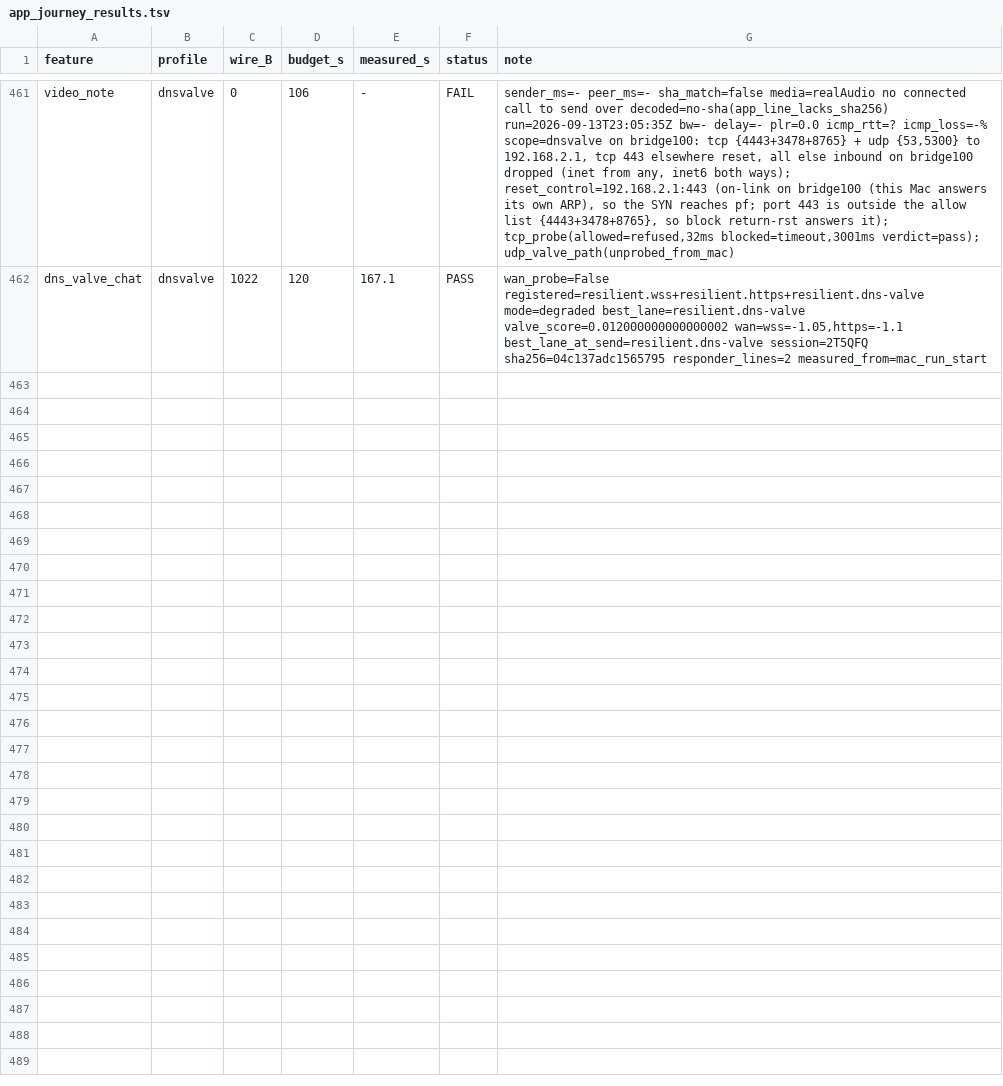
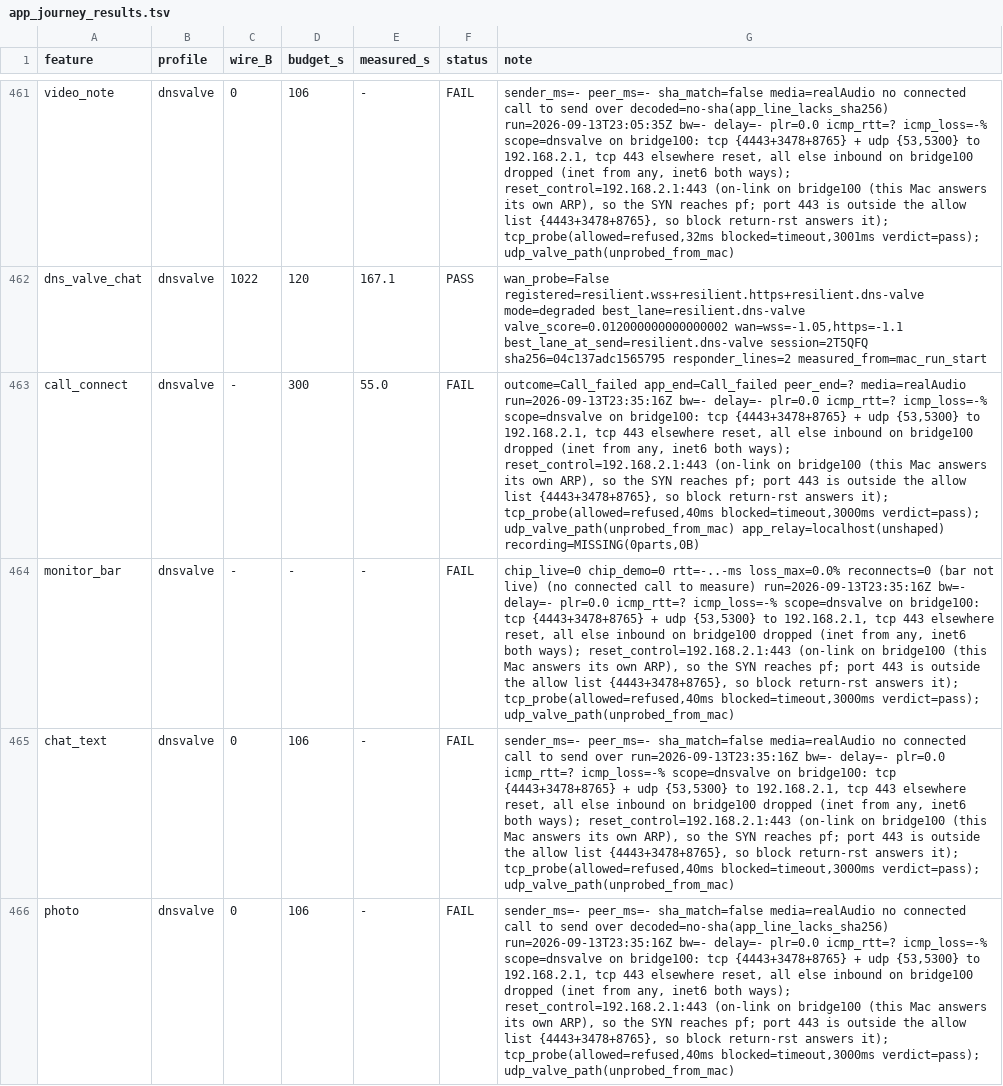
Before and after one commit to tlscodes/liveresilient, a TSV file: tools/dossier/app_journey_results.tsv, drawn as a sheet; only a part is shown, gaps mark what is left out; the diff covers the shown part only; the diff names each change by its address in the sheet, - before the commit and + after, or states it on an @@ line.

```diff
--- a/tools/dossier/app_journey_results.tsv
+++ b/tools/dossier/app_journey_results.tsv
+row 463: call_connect | dnsvalve | - | 300 | 55.0 | FAIL | outcome=Call_failed app_end=Call_failed peer_end=? media=realAudio run=2026-09-13T23:35:16Z bw=- delay=- plr=0.0 icmp_rtt=? icmp_loss=-% scope=dnsvalve on bridge100: tcp {4443+3478+8765} + udp {53,5300} to 192.168.2.1, tcp 443 elsewhere reset, all else inbound on bridge100 dropped (inet from any, inet6 both ways); reset_control=192.168.2.1:443 (on-link on bridge100 (this Mac answers its own ARP), so the SYN reaches pf; port 443 is outside the allow list {4443+3478+8765}, so block return-rst answers it); tcp_probe(allowed=refused,40ms blocked=timeout,3000ms verdict=pass); udp_valve_path(unprobed_from_mac) app_relay=localhost(unshaped) recording=MISSING(0parts,0B)
+row 464: monitor_bar | dnsvalve | - | - | - | FAIL | chip_live=0 chip_demo=0 rtt=-..-ms loss_max=0.0% reconnects=0 (bar not live) (no connected call to measure) run=2026-09-13T23:35:16Z bw=- delay=- plr=0.0 icmp_rtt=? icmp_loss=-% scope=dnsvalve on bridge100: tcp {4443+3478+8765} + udp {53,5300} to 192.168.2.1, tcp 443 elsewhere reset, all else inbound on bridge100 dropped (inet from any, inet6 both ways); reset_control=192.168.2.1:443 (on-link on bridge100 (this Mac answers its own ARP), so the SYN reaches pf; port 443 is outside the allow list {4443+3478+8765}, so block return-rst answers it); tcp_probe(allowed=refused,40ms blocked=timeout,3000ms verdict=pass); udp_valve_path(unprobed_from_mac)
+row 465: chat_text | dnsvalve | 0 | 106 | - | FAIL | sender_ms=- peer_ms=- sha_match=false media=realAudio no connected call to send over run=2026-09-13T23:35:16Z bw=- delay=- plr=0.0 icmp_rtt=? icmp_loss=-% scope=dnsvalve on bridge100: tcp {4443+3478+8765} + udp {53,5300} to 192.168.2.1, tcp 443 elsewhere reset, all else inbound on bridge100 dropped (inet from any, inet6 both ways); reset_control=192.168.2.1:443 (on-link on bridge100 (this Mac answers its own ARP), so the SYN reaches pf; port 443 is outside the allow list {4443+3478+8765}, so block return-rst answers it); tcp_probe(allowed=refused,40ms blocked=timeout,3000ms verdict=pass); udp_valve_path(unprobed_from_mac)
+row 466: photo | dnsvalve | 0 | 106 | - | FAIL | sender_ms=- peer_ms=- sha_match=false media=realAudio no connected call to send over decoded=no-sha(app_line_lacks_sha256) run=2026-09-13T23:35:16Z bw=- delay=- plr=0.0 icmp_rtt=? icmp_loss=-% scope=dnsvalve on bridge100: tcp {4443+3478+8765} + udp {53,5300} to 192.168.2.1, tcp 443 elsewhere reset, all else inbound on bridge100 dropped (inet from any, inet6 both ways); reset_control=192.168.2.1:443 (on-link on bridge100 (this Mac answers its own ARP), so the SYN reaches pf; port 443 is outside the allow list {4443+3478+8765}, so block return-rst answers it); tcp_probe(allowed=refused,40ms blocked=timeout,3000ms verdict=pass); udp_valve_path(unprobed_from_mac)
```
Also changed, not shown: 3 added rows elsewhere in this file, tools/dossier/manifest.tsv, 7 other files.
